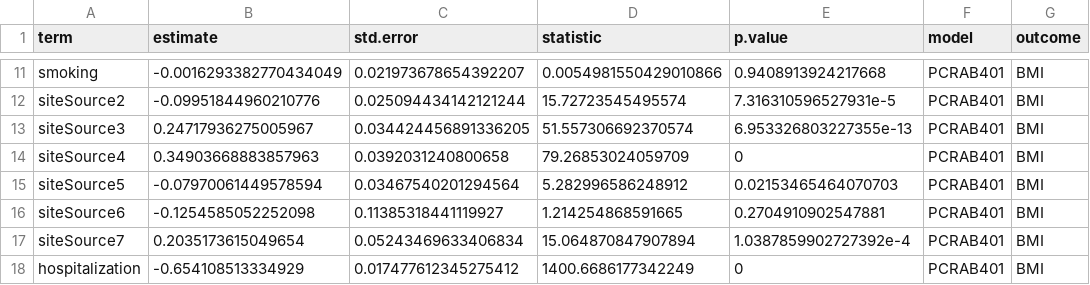
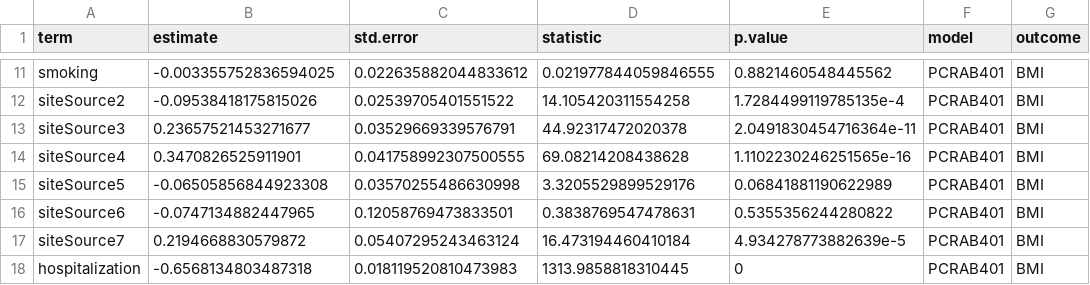
Before and after one commit to jvargh7/pasc_cardiometabolic_risk, a CSV file: analysis bmi/pcrab401_coefficients change in bmi.csv, drawn as a sheet; only a part is shown, gaps mark what is left out; the diff covers the shown part only; the diff names each change by its address in the sheet, - before the commit and + after, or states it on an @@ line.

```diff
--- a/analysis bmi/pcrab401_coefficients change in bmi.csv
+++ b/analysis bmi/pcrab401_coefficients change in bmi.csv
-B11 (estimate): -0.0016293382770434049
+B11 (estimate): -0.003355752836594025
-C11 (std.error): 0.021973678654392207
+C11 (std.error): 0.022635882044833612
-D11 (statistic): 0.0054981550429010866
+D11 (statistic): 0.021977844059846555
-E11 (p.value): 0.9408913924217668
+E11 (p.value): 0.8821460548445562
-B12 (estimate): -0.09951844960210776
+B12 (estimate): -0.09538418175815026
-C12 (std.error): 0.025094434142121244
+C12 (std.error): 0.02539705401551522
-D12 (statistic): 15.72723545495574
+D12 (statistic): 14.105420311554258
-E12 (p.value): 7.316310596527931e-5
+E12 (p.value): 1.7284499119785135e-4
-B13 (estimate): 0.24717936275005967
+B13 (estimate): 0.23657521453271677
-C13 (std.error): 0.034424456891336205
+C13 (std.error): 0.03529669339576791
-D13 (statistic): 51.557306692370574
+D13 (statistic): 44.92317472020378
-E13 (p.value): 6.953326803227355e-13
+E13 (p.value): 2.0491830454716364e-11
-B14 (estimate): 0.34903668883857963
+B14 (estimate): 0.3470826525911901
-C14 (std.error): 0.0392031240800658
+C14 (std.error): 0.041758992307500555
-D14 (statistic): 79.26853024059709
+D14 (statistic): 69.08214208438628
-E14 (p.value): 0
+E14 (p.value): 1.1102230246251565e-16
-B15 (estimate): -0.07970061449578594
+B15 (estimate): -0.06505856844923308
-C15 (std.error): 0.03467540201294564
+C15 (std.error): 0.03570255486630998
-D15 (statistic): 5.282996586248912
+D15 (statistic): 3.3205529899529176
-E15 (p.value): 0.02153465464070703
+E15 (p.value): 0.06841881190622989
-B16 (estimate): -0.1254585052252098
+B16 (estimate): -0.0747134882447965
-C16 (std.error): 0.11385318441119927
+C16 (std.error): 0.12058769473833501
-D16 (statistic): 1.214254868591665
+D16 (statistic): 0.3838769547478631
-E16 (p.value): 0.2704910902547881
+E16 (p.value): 0.5355356244280822
-B17 (estimate): 0.2035173615049654
+B17 (estimate): 0.2194668830579872
-C17 (std.error): 0.05243469633406834
+C17 (std.error): 0.05407295243463124
-D17 (statistic): 15.064870847907894
+D17 (statistic): 16.473194460410184
-E17 (p.value): 1.0387859902727392e-4
+E17 (p.value): 4.934278773882639e-5
-B18 (estimate): -0.654108513334929
+B18 (estimate): -0.6568134803487318
-C18 (std.error): 0.017477612345275412
+C18 (std.error): 0.018119520810473983
-D18 (statistic): 1400.6686177342249
+D18 (statistic): 1313.9858818310445
```
Also changed, not shown: 56 edited cells elsewhere in this file, analysis bmi/pcrab303_population standardized bias for main analysis.csv, analysis bmi/pcrab402_coefficients cardiometabolic indicators sociodemographic.csv, 14 other files.
